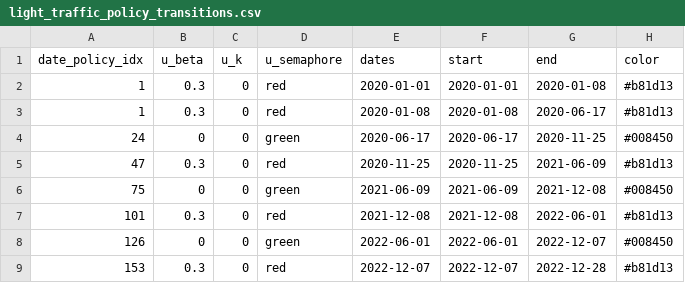
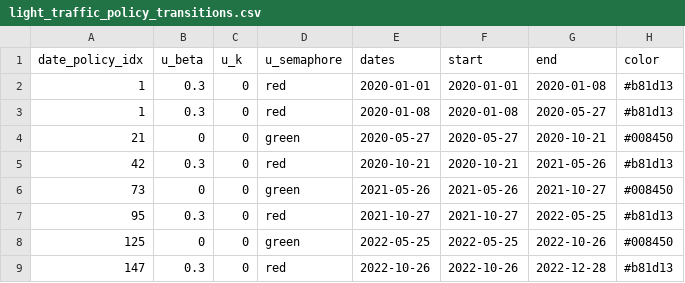
Before and after one commit to SaulDiazInfante/COVID-19-ControlByaRiskIndex, a CSV file: light_traffic_policy_transitions.csv, drawn as a sheet.

```diff
--- a/light_traffic_policy_transitions.csv
+++ b/light_traffic_policy_transitions.csv
@@ -2,8 +2,8 @@
 1,0.3,0,"red",2020-01-01,2020-01-01,2020-01-08,"#b81d13"
-1,0.3,0,"red",2020-01-08,2020-01-08,2020-06-17,"#b81d13"
-24,0,0,"green",2020-06-17,2020-06-17,2020-11-25,"#008450"
-47,0.3,0,"red",2020-11-25,2020-11-25,2021-06-09,"#b81d13"
-75,0,0,"green",2021-06-09,2021-06-09,2021-12-08,"#008450"
-101,0.3,0,"red",2021-12-08,2021-12-08,2022-06-01,"#b81d13"
-126,0,0,"green",2022-06-01,2022-06-01,2022-12-07,"#008450"
-153,0.3,0,"red",2022-12-07,2022-12-07,2022-12-28,"#b81d13"
+1,0.3,0,"red",2020-01-08,2020-01-08,2020-05-27,"#b81d13"
+21,0,0,"green",2020-05-27,2020-05-27,2020-10-21,"#008450"
+42,0.3,0,"red",2020-10-21,2020-10-21,2021-05-26,"#b81d13"
+73,0,0,"green",2021-05-26,2021-05-26,2021-10-27,"#008450"
+95,0.3,0,"red",2021-10-27,2021-10-27,2022-05-25,"#b81d13"
+125,0,0,"green",2022-05-25,2022-05-25,2022-10-26,"#008450"
+147,0.3,0,"red",2022-10-26,2022-10-26,2022-12-28,"#b81d13"
```
Also changed, not shown: light_traffic_policy.csv, 4 other files.
